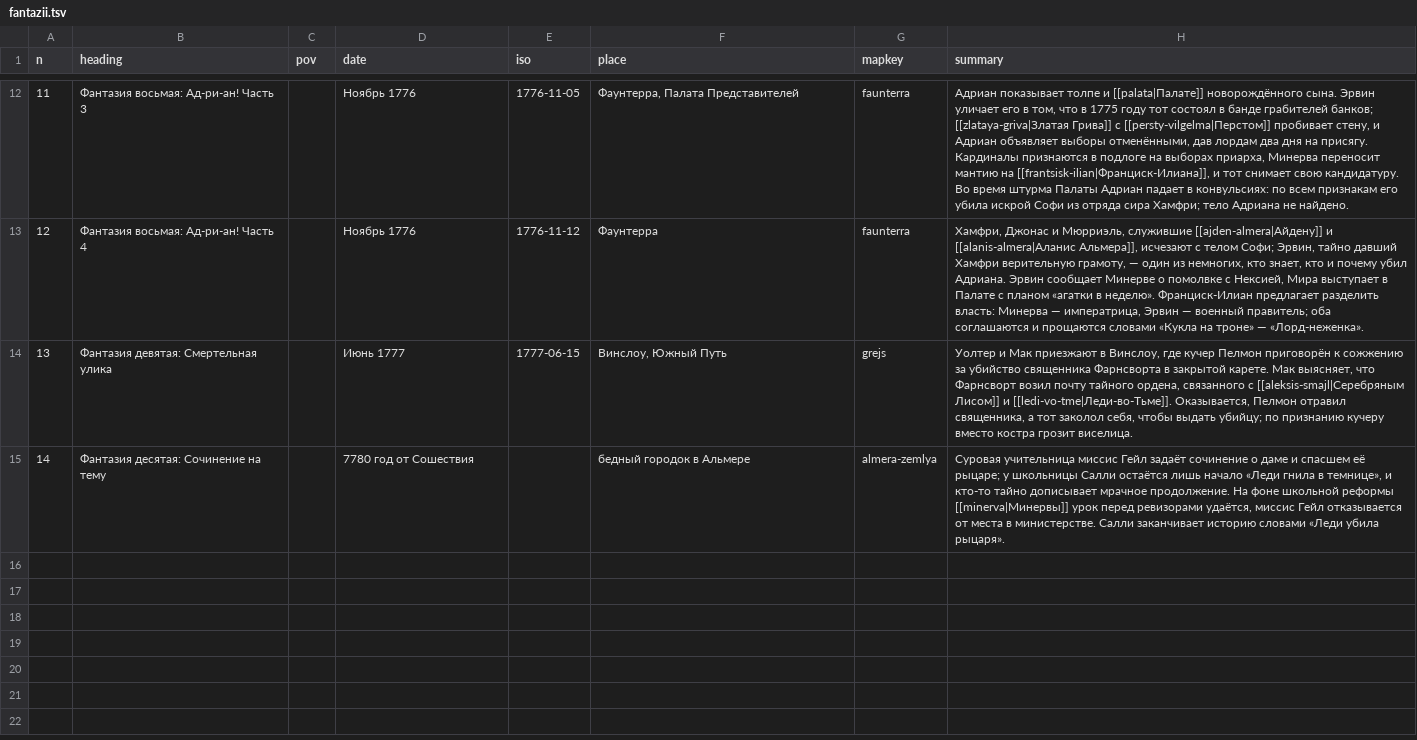
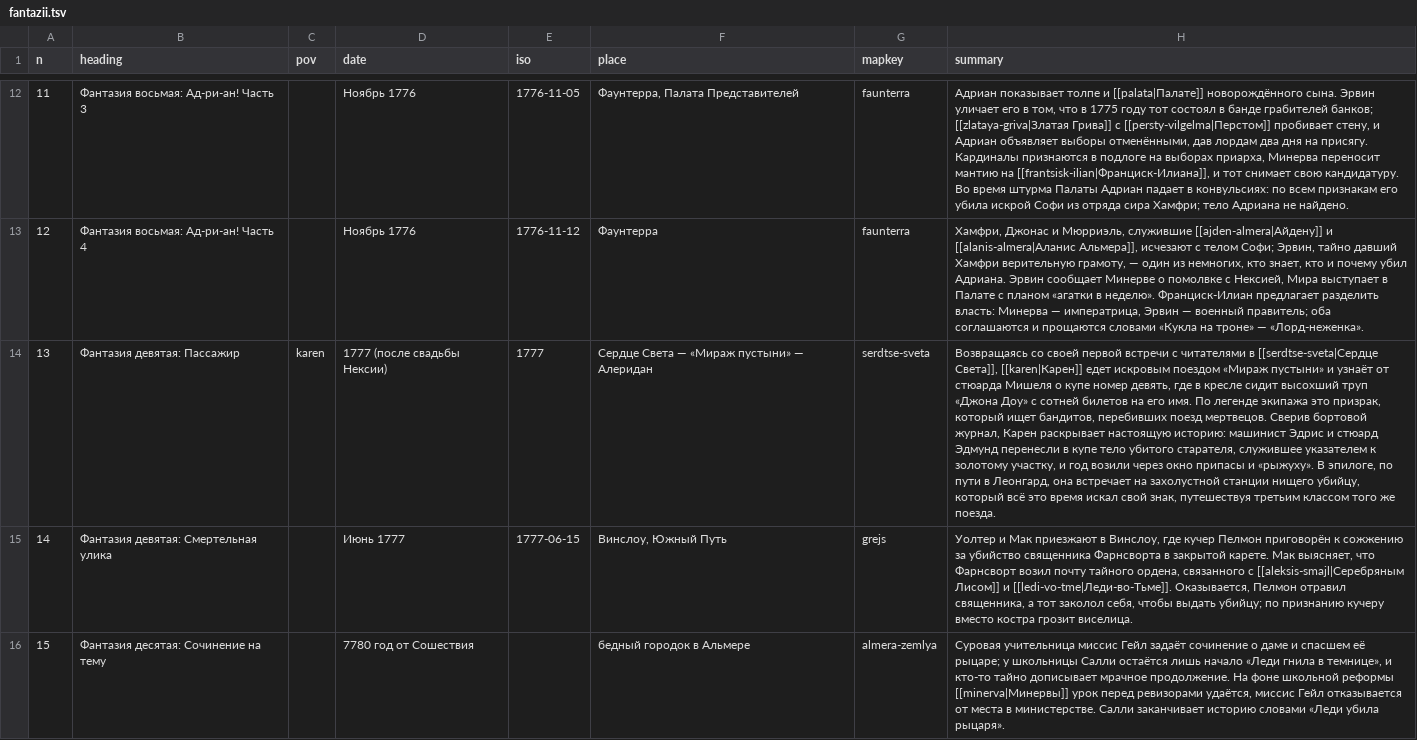
Before and after one commit to TheWWWorm/polari, a TSV file: data/chapters/fantazii.tsv, drawn as a sheet; only a part is shown, gaps mark what is left out; addresses are those after the commit; the diff names each change by its address in the sheet, - before the commit and + after, or states it on an @@ line.

Commit message:
Рассказ «Пассажир» в «Фантазиях», обложка «Цены страха», обложки-медальоны в галереях

```diff
--- a/data/chapters/fantazii.tsv
+++ b/data/chapters/fantazii.tsv
+row 14: 13 | Фантазия девятая: Пассажир | karen | 1777 (после свадьбы Нексии) | 1777 | Сердце Света — «Мираж пустыни» — Алеридан | serdtse-sveta | Возвращаясь со своей первой встречи с читателями в [[serdtse-sveta|Сердце Света]], [[karen|Карен]] едет искровым поездом «Мираж пустыни» и узнаёт от стюарда Мишеля о купе номер девять, где в кресле сидит высохший труп «Джона Доу» с сотней билетов на его имя. По легенде экипажа это призрак, который ищет бандитов, перебивших поезд мертвецов. Сверив бортовой журнал, Карен раскрывает настоящую историю: машинист Эдрис и стюард Эдмунд перенесли в купе тело убитого старателя, служившее указателем к золотому участку, и год возили через окно припасы и «рыжуху». В эпилоге, по пути в Леонгард, она встречает на захолустной станции нищего убийцу, который всё это время искал свой знак, путешествуя третьим классом того же поезда.
@@ column A (n) renumbered from row 15 down @@
```
Also changed, not shown: images.tsv, 22 other files.
